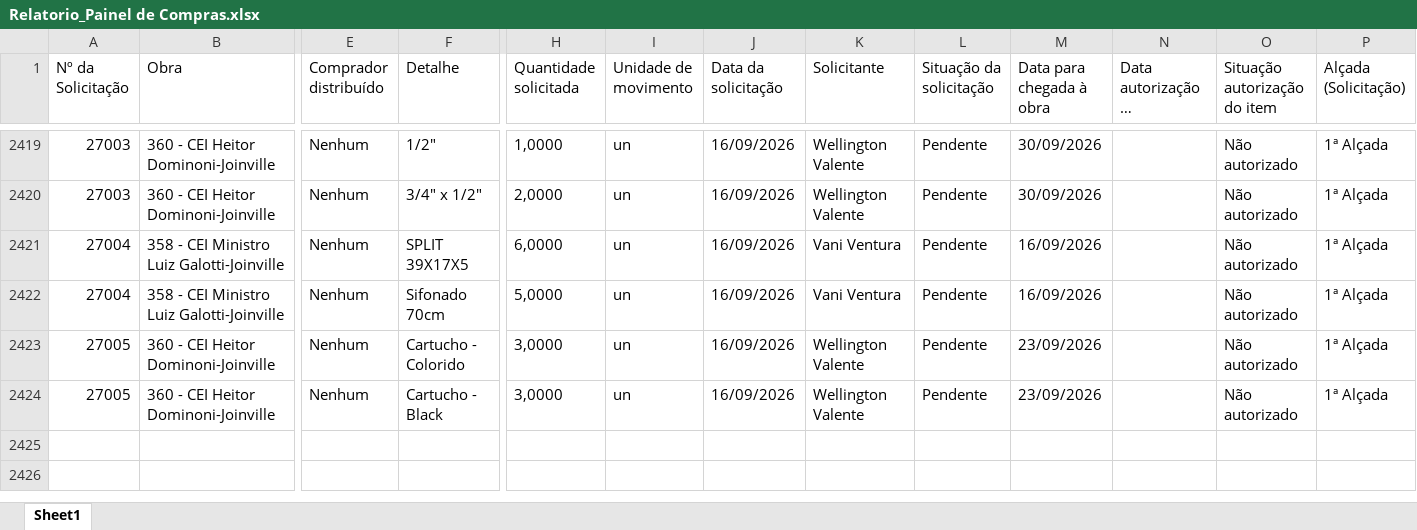
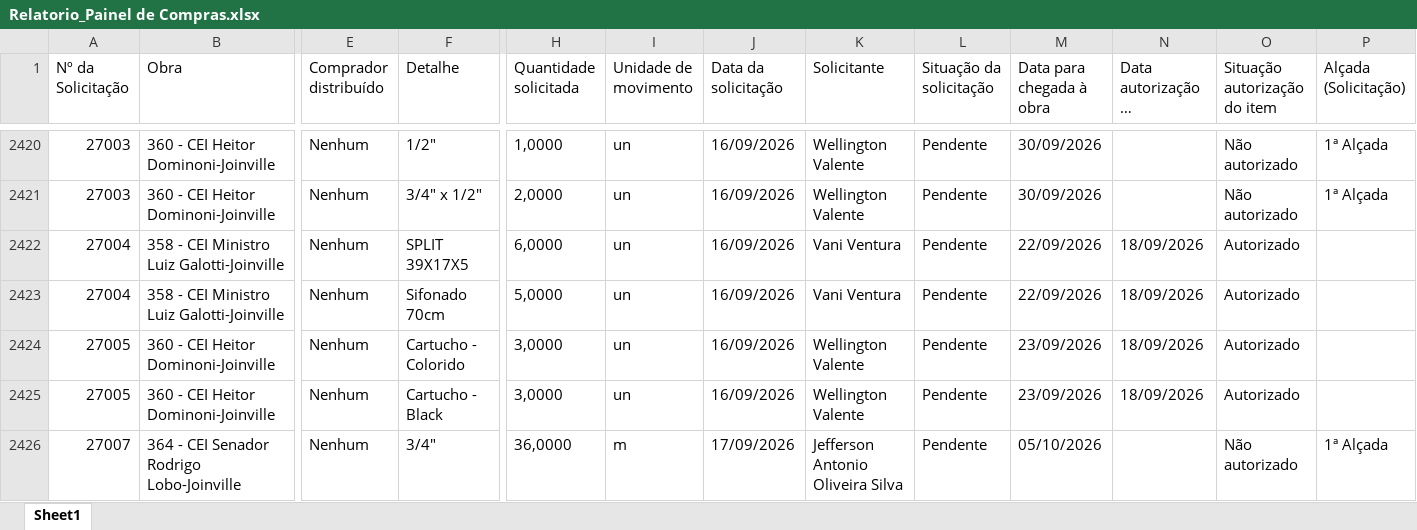
Before and after one commit to vicentecosantos/painel_de_compras_or, an Excel workbook: Relatorio_Painel de Compras.xlsx, sheet Sheet1, drawn as a sheet; only a part is shown, gaps mark what is left out; long unchanged cells end in …; values as stored, in another font and other column widths than the file's, no borders; addresses are those after the commit; rows hold the shown columns only; the diff covers the shown part only; the diff names each change by its address in the sheet, - before the commit and + after, or states it on an @@ line.

```diff
--- a/Relatorio_Painel de Compras.xlsx (sheet Sheet1)
+++ b/Relatorio_Painel de Compras.xlsx (sheet Sheet1)
-M2422:M2423 (Data para chegada à obra): 16/09/2026
+M2422:M2423 (Data para chegada à obra): 22/09/2026
-N2422:N2425 (Data autorização da solicitação): (empty)
+N2422:N2425 (Data autorização da solicitação): 18/09/2026
-O2422:O2425 (Situação autorização do item): Não autorizado
+O2422:O2425 (Situação autorização do item): Autorizado
-P2422:P2425 (Alçada (Solicitação)): 1ª Alçada
+P2422:P2425 (Alçada (Solicitação)): (empty)
+row 2426: 27007 | 364 - CEI Senador Rodrigo Lobo-Joinville | Nenhum | 3/4" | 36,0000 | m | 17/09/2026 | Jefferson Antonio Oliveira Silva | Pendente | 05/10/2026 |  | Não autorizado | 1ª Alçada
```
Also changed, not shown: 22 added rows and 998 edited cells elsewhere in this sheet.
